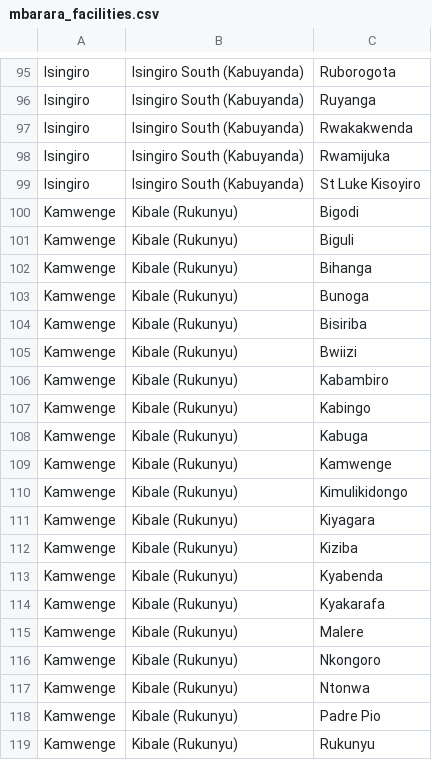
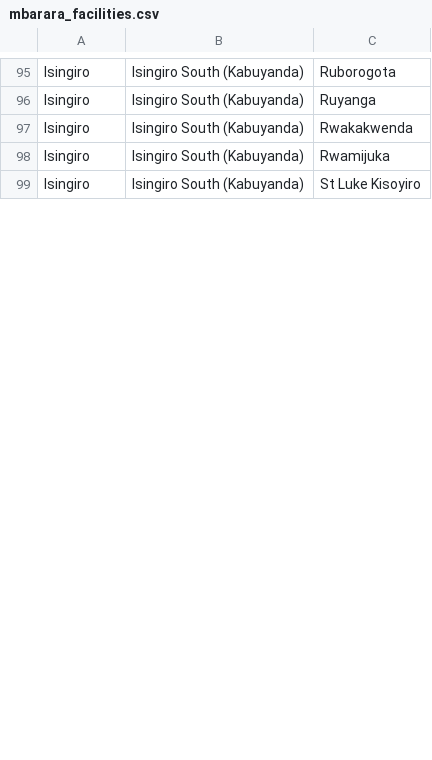
Before and after one commit to part-cw/LNhealth, a CSV file: sandbox/mbarara_facilities.csv, drawn as a sheet; only a part is shown, gaps mark what is left out; the diff covers the shown part only; the diff names each change by its address in the sheet, - before the commit and + after, or states it on an @@ line.

```diff
--- a/sandbox/mbarara_facilities.csv
+++ b/sandbox/mbarara_facilities.csv
-row 100: Kamwenge | Kibale (Rukunyu) | Bigodi
-row 101: Kamwenge | Kibale (Rukunyu) | Biguli
-row 102: Kamwenge | Kibale (Rukunyu) | Bihanga
-row 103: Kamwenge | Kibale (Rukunyu) | Bunoga
-row 104: Kamwenge | Kibale (Rukunyu) | Bisiriba
-row 105: Kamwenge | Kibale (Rukunyu) | Bwiizi
-row 106: Kamwenge | Kibale (Rukunyu) | Kabambiro
-row 107: Kamwenge | Kibale (Rukunyu) | Kabingo
-row 108: Kamwenge | Kibale (Rukunyu) | Kabuga
-row 109: Kamwenge | Kibale (Rukunyu) | Kamwenge
-row 110: Kamwenge | Kibale (Rukunyu) | Kimulikidongo
-row 111: Kamwenge | Kibale (Rukunyu) | Kiyagara
-row 112: Kamwenge | Kibale (Rukunyu) | Kiziba
-row 113: Kamwenge | Kibale (Rukunyu) | Kyabenda
-row 114: Kamwenge | Kibale (Rukunyu) | Kyakarafa
-row 115: Kamwenge | Kibale (Rukunyu) | Malere
-row 116: Kamwenge | Kibale (Rukunyu) | Nkongoro
-row 117: Kamwenge | Kibale (Rukunyu) | Ntonwa
-row 118: Kamwenge | Kibale (Rukunyu) | Padre Pio
-row 119: Kamwenge | Kibale (Rukunyu) | Rukunyu
```
Also changed, not shown: 15 removed rows and 42 edited cells elsewhere in this file, sandbox/jinja_facilities.csv, sandbox/masaka_facilities.csv, 1 other file.
